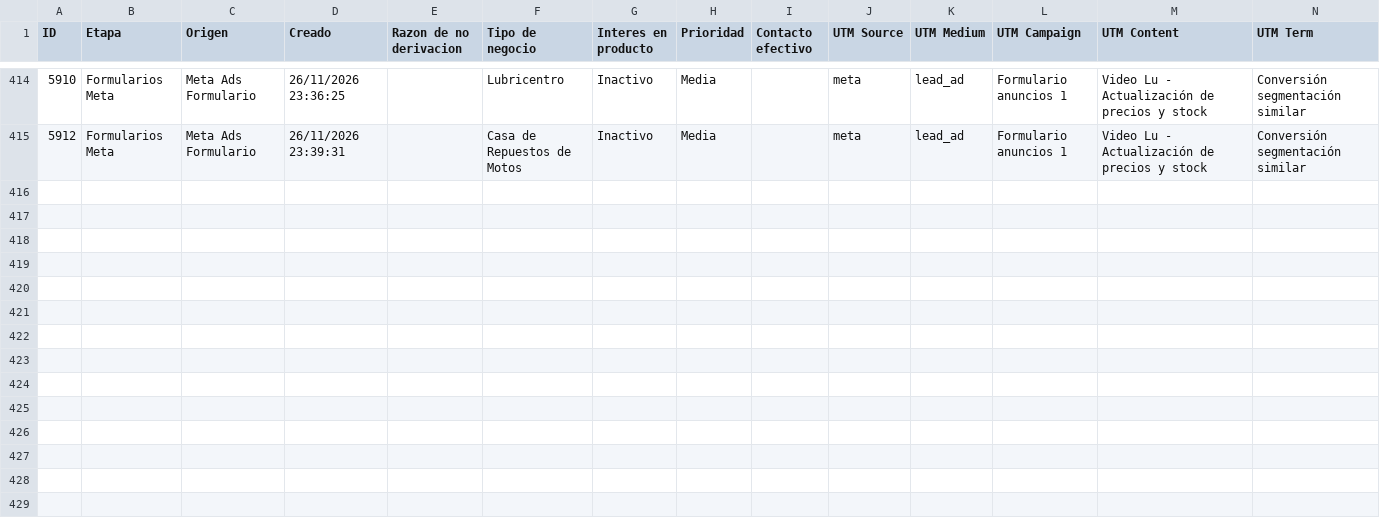
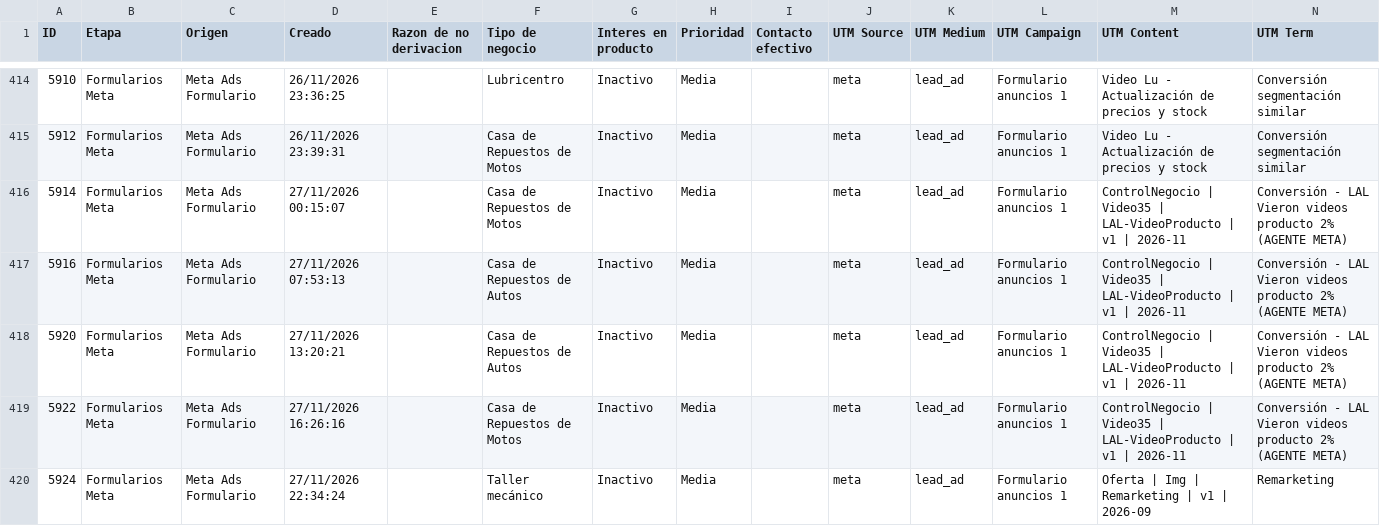
Before and after one commit to joanavillarreal/growth-lupa, a CSV file: meta/datos/crm/panel/prospectos-q.csv, drawn as a sheet; only a part is shown, gaps mark what is left out.

```diff
--- a/meta/datos/crm/panel/prospectos-q.csv
+++ b/meta/datos/crm/panel/prospectos-q.csv
@@ -415 +415,6 @@
 "5912";"Formularios Meta";"Meta Ads Formulario";"26/11/2026 23:39:31";"";"Casa de Repuestos de Motos";"Inactivo";"Media";"";"meta";"lead_ad";"Formulario anuncios 1";"Video Lu - Actualización de precios y stock";"Conversión segmentación similar"
+"5914";"Formularios Meta";"Meta Ads Formulario";"27/11/2026 00:15:07";"";"Casa de Repuestos de Motos";"Inactivo";"Media";"";"meta";"lead_ad";"Formulario anuncios 1";"ControlNegocio | Video35 | LAL-VideoProducto | v1 | 2026-11";"Conversión - LAL Vieron videos producto 2% (AGENTE META)"
+"5916";"Formularios Meta";"Meta Ads Formulario";"27/11/2026 07:53:13";"";"Casa de Repuestos de Autos";"Inactivo";"Media";"";"meta";"lead_ad";"Formulario anuncios 1";"ControlNegocio | Video35 | LAL-VideoProducto | v1 | 2026-11";"Conversión - LAL Vieron videos producto 2% (AGENTE META)"
+"5920";"Formularios Meta";"Meta Ads Formulario";"27/11/2026 13:20:21";"";"Casa de Repuestos de Autos";"Inactivo";"Media";"";"meta";"lead_ad";"Formulario anuncios 1";"ControlNegocio | Video35 | LAL-VideoProducto | v1 | 2026-11";"Conversión - LAL Vieron videos producto 2% (AGENTE META)"
+"5922";"Formularios Meta";"Meta Ads Formulario";"27/11/2026 16:26:16";"";"Casa de Repuestos de Motos";"Inactivo";"Media";"";"meta";"lead_ad";"Formulario anuncios 1";"ControlNegocio | Video35 | LAL-VideoProducto | v1 | 2026-11";"Conversión - LAL Vieron videos producto 2% (AGENTE META)"
+"5924";"Formularios Meta";"Meta Ads Formulario";"27/11/2026 22:34:24";"";"Taller mecánico";"Inactivo";"Media";"";"meta";"lead_ad";"Formulario anuncios 1";"Oferta | Img | Remarketing | v1 | 2026-09";"Remarketing"
```
Also changed, not shown: 20 other files.
